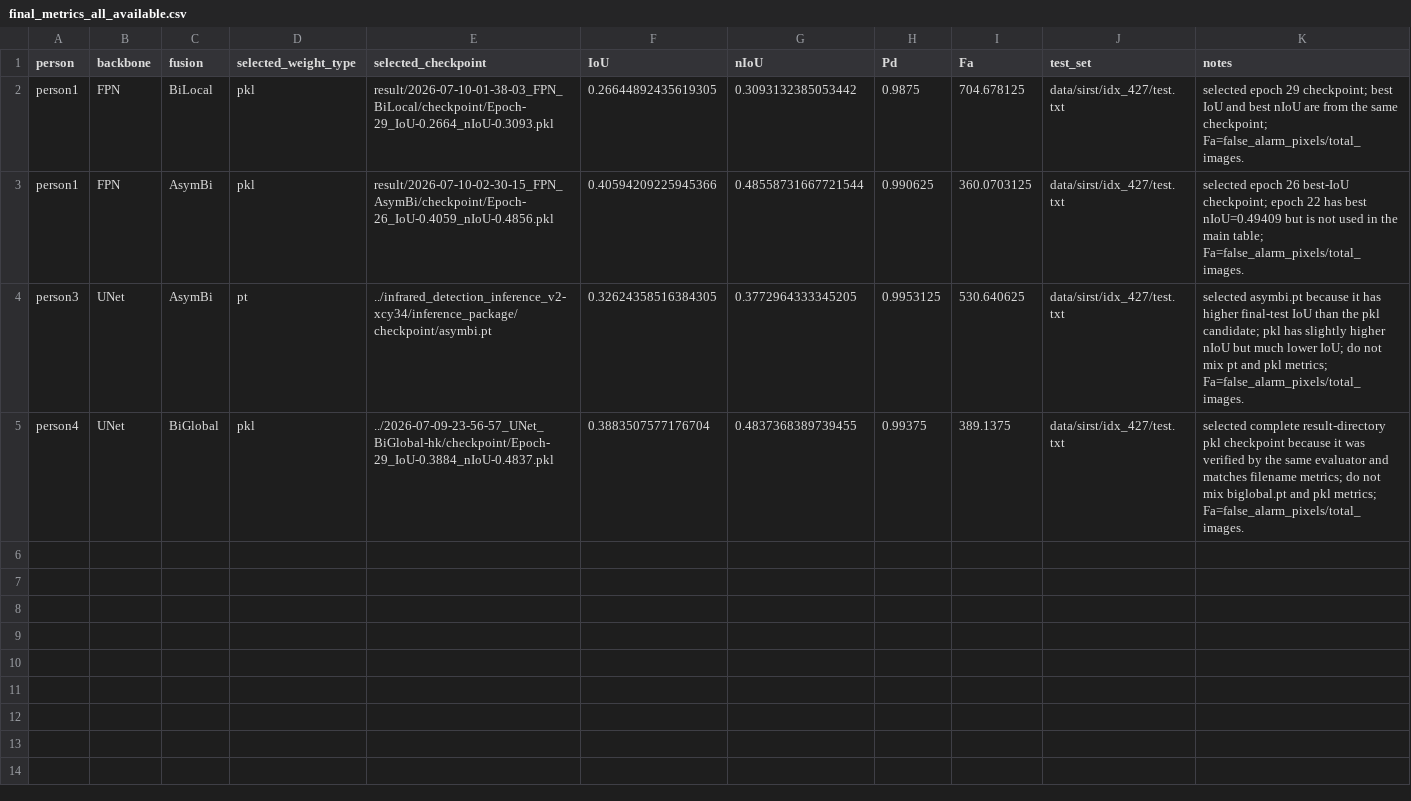
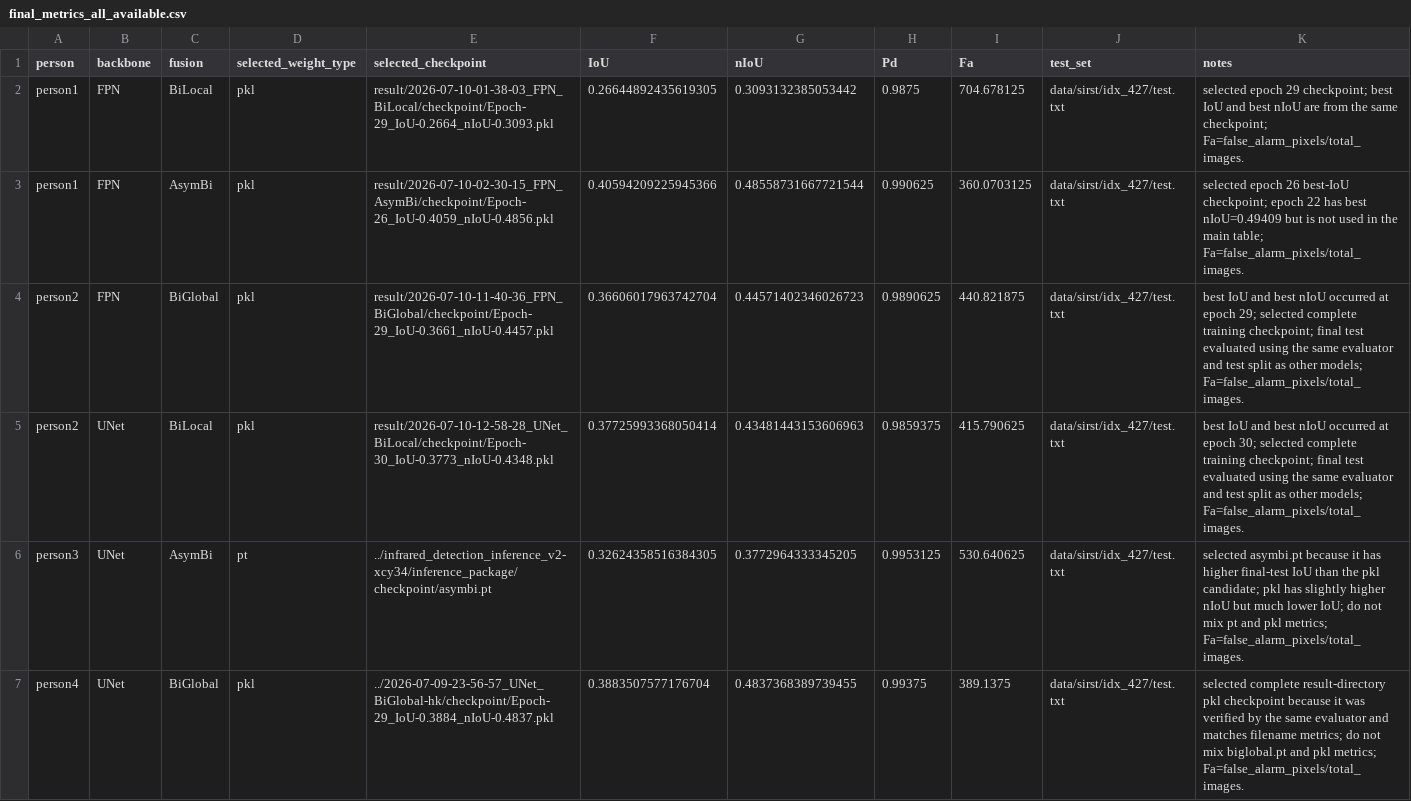
Before and after one commit to manza-12/infrared-small-target-detection, a CSV file: final_experiment_pack/tables/final_metrics_all_available.csv, drawn as a sheet; the diff names each change by its address in the sheet, - before the commit and + after, or states it on an @@ line.

Commit message:
Update final ACM six-model person2 results

```diff
--- a/final_experiment_pack/tables/final_metrics_all_available.csv
+++ b/final_experiment_pack/tables/final_metrics_all_available.csv
+row 4: person2 | FPN | BiGlobal | pkl | result/2026-07-10-11-40-36_FPN_BiGlobal/checkpoint/Epoch- 29_IoU-0.3661_nIoU-0.4457.pkl | 0.36606017963742704 | 0.44571402346026723 | 0.9890625 | 440.821875 | data/sirst/idx_427/test.txt | best IoU and best nIoU occurred at epoch 29; selected complete training checkpoint; final test evaluated using the same evaluator and test split as other models; Fa=false_alarm_pixels/total_images.
+row 5: person2 | UNet | BiLocal | pkl | result/2026-07-10-12-58-28_UNet_BiLocal/checkpoint/Epoch- 30_IoU-0.3773_nIoU-0.4348.pkl | 0.37725993368050414 | 0.43481443153606963 | 0.9859375 | 415.790625 | data/sirst/idx_427/test.txt | best IoU and best nIoU occurred at epoch 30; selected complete training checkpoint; final test evaluated using the same evaluator and test split as other models; Fa=false_alarm_pixels/total_images.
```
Also changed, not shown: 20 other files.
